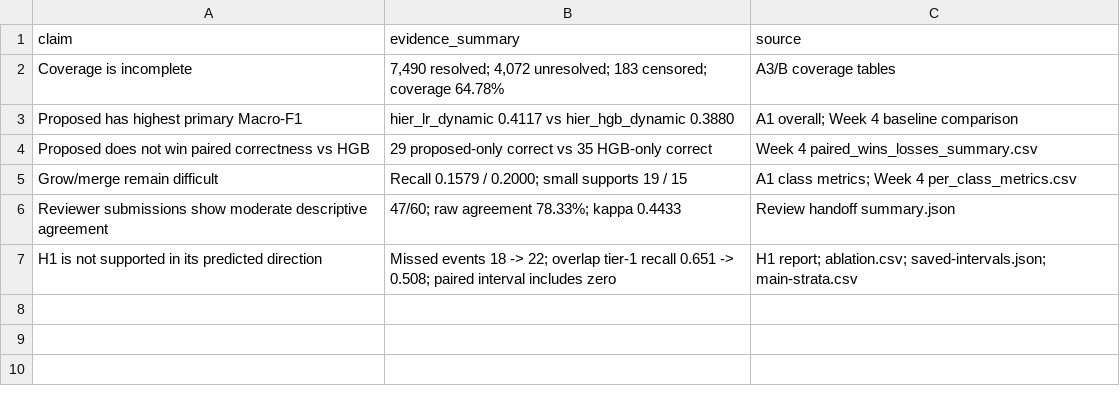
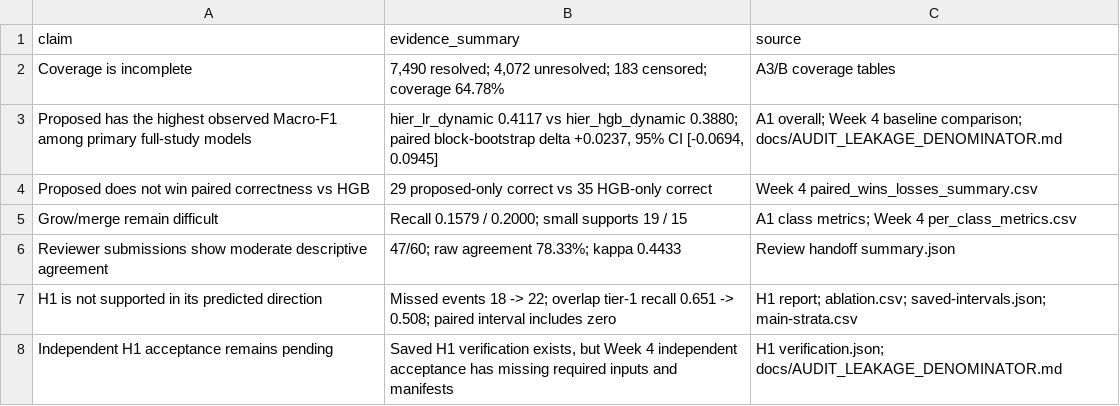
Before and after one commit to TamNgx179/reddit-community-evolution, a CSV file: reports/combined-midterm2-20261111/claim_evidence_table.csv, drawn as a sheet; removed rows and columns are numbered as before the commit, all else as after; the diff names each change by its address in the sheet, - before the commit and + after, or states it on an @@ line.

Commit message:
Add integrated claim evidence and bootstrap comparison

```diff
--- a/reports/combined-midterm2-20261111/claim_evidence_table.csv
+++ b/reports/combined-midterm2-20261111/claim_evidence_table.csv
-row 3: Proposed has highest primary Macro-F1 | hier_lr_dynamic 0.4117 vs hier_hgb_dynamic 0.3880 | A1 overall; Week 4 baseline comparison
+row 3: Proposed has the highest observed Macro-F1 among primary full-study models | hier_lr_dynamic 0.4117 vs hier_hgb_dynamic 0.3880; paired block-bootstrap delta +0.0237, 95% CI [-0.0694, 0.0945] | A1 overall; Week 4 baseline comparison; docs/AUDIT_LEAKAGE_DENOMINATOR.md
+row 8: Independent H1 acceptance remains pending | Saved H1 verification exists, but Week 4 independent acceptance has missing required inputs and manifests | H1 verification.json; docs/AUDIT_LEAKAGE_DENOMINATOR.md
```
Also changed, not shown: 1 other file.
